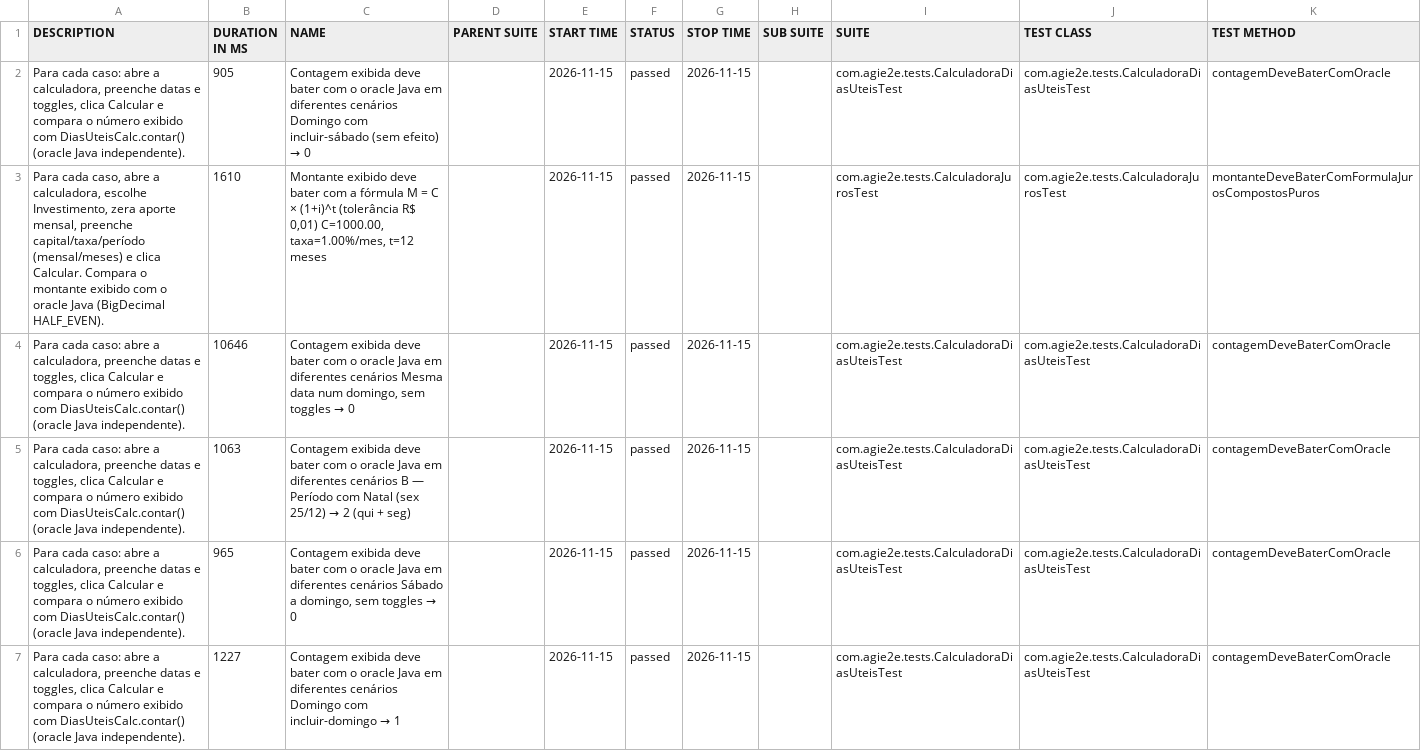
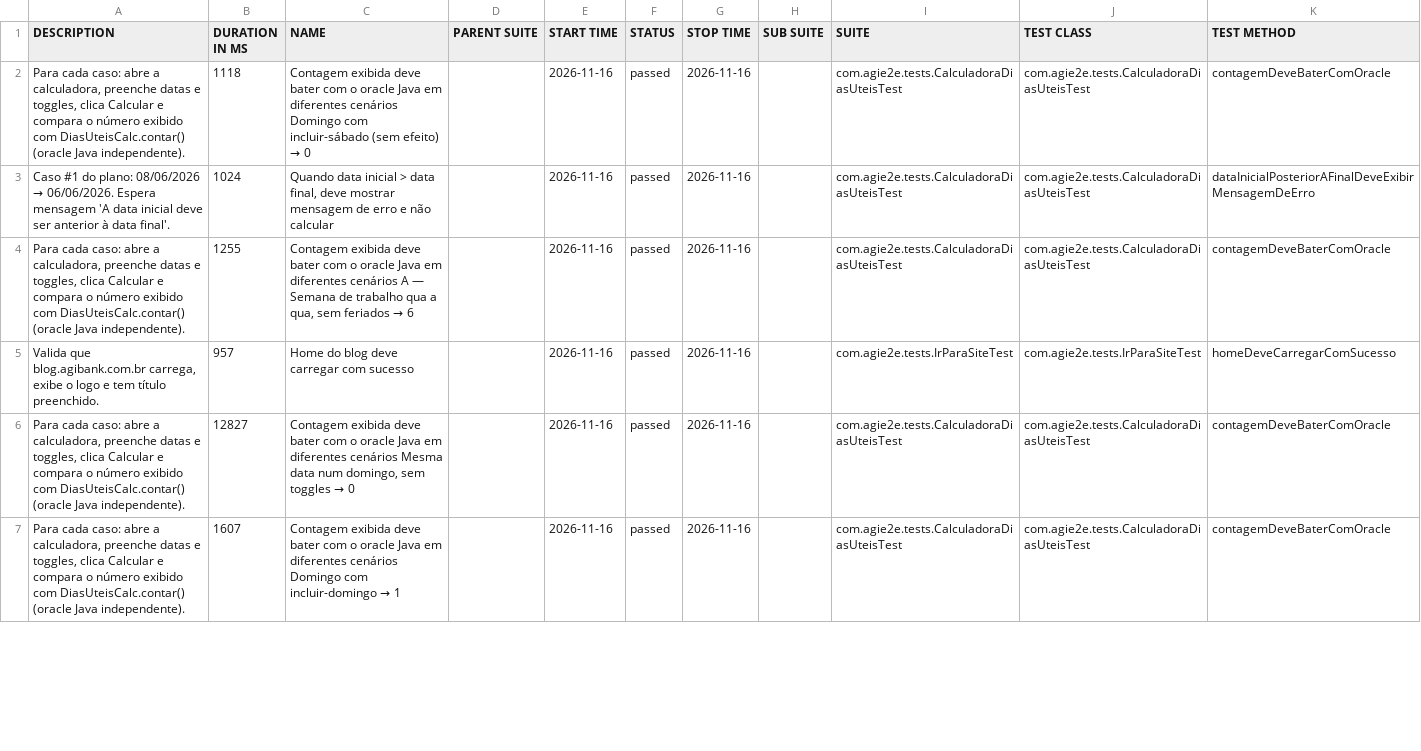
Before and after one commit to silasmarques/agi-e2e, a CSV file: data/suites.csv, drawn as a sheet; only a part is shown; the diff covers the shown part only.

```diff
--- a/data/suites.csv
+++ b/data/suites.csv
@@ -1,7 +1,7 @@
 "DESCRIPTION","DURATION IN MS","NAME","PARENT SUITE","START TIME","STATUS","STOP TIME","SUB SUITE","SUITE","TEST CLASS","TEST METHOD"
-"Para cada caso: abre a calculadora, preenche datas e toggles, clica Calcular e compara o número exibido com DiasUteisCalc.contar() (oracle Java independente).","905","Contagem exibida deve bater com o oracle Java em diferentes cenários Domingo com incluir-sábado (sem efeito) → 0","","2026-11-15","passed","2026-11-15","","com.agie2e.tests.CalculadoraDiasUteisTest","com.agie2e.tests.CalculadoraDiasUteisTest","contagemDeveBaterComOracle"
-"Para cada caso, abre a calculadora, escolhe Investimento, zera aporte mensal, preenche capital/taxa/período (mensal/meses) e clica Calcular. Compara o montante exibido com o oracle Java (BigDecimal HALF_EVEN).","1610","Montante exibido deve bater com a fórmula M = C × (1+i)^t (tolerância R$ 0,01) C=1000.00, taxa=1.00%/mes, t=12 meses","","2026-11-15","passed","2026-11-15","","com.agie2e.tests.CalculadoraJurosTest","com.agie2e.tests.CalculadoraJurosTest","montanteDeveBaterComFormulaJurosCompostosPuros"
-"Para cada caso: abre a calculadora, preenche datas e toggles, clica Calcular e compara o número exibido com DiasUteisCalc.contar() (oracle Java independente).","10646","Contagem exibida deve bater com o oracle Java em diferentes cenários Mesma data num domingo, sem toggles → 0","","2026-11-15","passed","2026-11-15","","com.agie2e.tests.CalculadoraDiasUteisTest","com.agie2e.tests.CalculadoraDiasUteisTest","contagemDeveBaterComOracle"
-"Para cada caso: abre a calculadora, preenche datas e toggles, clica Calcular e compara o número exibido com DiasUteisCalc.contar() (oracle Java independente).","1063","Contagem exibida deve bater com o oracle Java em diferentes cenários B — Período com Natal (sex 25/12) → 2 (qui + seg)","","2026-11-15","passed","2026-11-15","","com.agie2e.tests.CalculadoraDiasUteisTest","com.agie2e.tests.CalculadoraDiasUteisTest","contagemDeveBaterComOracle"
-"Para cada caso: abre a calculadora, preenche datas e toggles, clica Calcular e compara o número exibido com DiasUteisCalc.contar() (oracle Java independente).","965","Contagem exibida deve bater com o oracle Java em diferentes cenários Sábado a domingo, sem toggles → 0","","2026-11-15","passed","2026-11-15","","com.agie2e.tests.CalculadoraDiasUteisTest","com.agie2e.tests.CalculadoraDiasUteisTest","contagemDeveBaterComOracle"
-"Para cada caso: abre a calculadora, preenche datas e toggles, clica Calcular e compara o número exibido com DiasUteisCalc.contar() (oracle Java independente).","1227","Contagem exibida deve bater com o oracle Java em diferentes cenários Domingo com incluir-domingo → 1","","2026-11-15","passed","2026-11-15","","com.agie2e.tests.CalculadoraDiasUteisTest","com.agie2e.tests.CalculadoraDiasUteisTest","contagemDeveBaterComOracle"
+"Para cada caso: abre a calculadora, preenche datas e toggles, clica Calcular e compara o número exibido com DiasUteisCalc.contar() (oracle Java independente).","1118","Contagem exibida deve bater com o oracle Java em diferentes cenários Domingo com incluir-sábado (sem efeito) → 0","","2026-11-16","passed","2026-11-16","","com.agie2e.tests.CalculadoraDiasUteisTest","com.agie2e.tests.CalculadoraDiasUteisTest","contagemDeveBaterComOracle"
+"Caso #1 do plano: 08/06/2026 → 06/06/2026. Espera mensagem 'A data inicial deve ser anterior à data final'.","1024","Quando data inicial > data final, deve mostrar mensagem de erro e não calcular","","2026-11-16","passed","2026-11-16","","com.agie2e.tests.CalculadoraDiasUteisTest","com.agie2e.tests.CalculadoraDiasUteisTest","dataInicialPosteriorAFinalDeveExibirMensagemDeErro"
+"Para cada caso: abre a calculadora, preenche datas e toggles, clica Calcular e compara o número exibido com DiasUteisCalc.contar() (oracle Java independente).","1255","Contagem exibida deve bater com o oracle Java em diferentes cenários A — Semana de trabalho qua a qua, sem feriados → 6","","2026-11-16","passed","2026-11-16","","com.agie2e.tests.CalculadoraDiasUteisTest","com.agie2e.tests.CalculadoraDiasUteisTest","contagemDeveBaterComOracle"
+"Valida que blog.agibank.com.br carrega, exibe o logo e tem título preenchido.","957","Home do blog deve carregar com sucesso","","2026-11-16","passed","2026-11-16","","com.agie2e.tests.IrParaSiteTest","com.agie2e.tests.IrParaSiteTest","homeDeveCarregarComSucesso"
+"Para cada caso: abre a calculadora, preenche datas e toggles, clica Calcular e compara o número exibido com DiasUteisCalc.contar() (oracle Java independente).","12827","Contagem exibida deve bater com o oracle Java em diferentes cenários Mesma data num domingo, sem toggles → 0","","2026-11-16","passed","2026-11-16","","com.agie2e.tests.CalculadoraDiasUteisTest","com.agie2e.tests.CalculadoraDiasUteisTest","contagemDeveBaterComOracle"
+"Para cada caso: abre a calculadora, preenche datas e toggles, clica Calcular e compara o número exibido com DiasUteisCalc.contar() (oracle Java independente).","1607","Contagem exibida deve bater com o oracle Java em diferentes cenários Domingo com incluir-domingo → 1","","2026-11-16","passed","2026-11-16","","com.agie2e.tests.CalculadoraDiasUteisTest","com.agie2e.tests.CalculadoraDiasUteisTest","contagemDeveBaterComOracle"
```
Also changed, not shown: 4 added rows, 4 removed rows and 28 edited cells elsewhere in this file, data/behaviors.csv, 48 other files.
